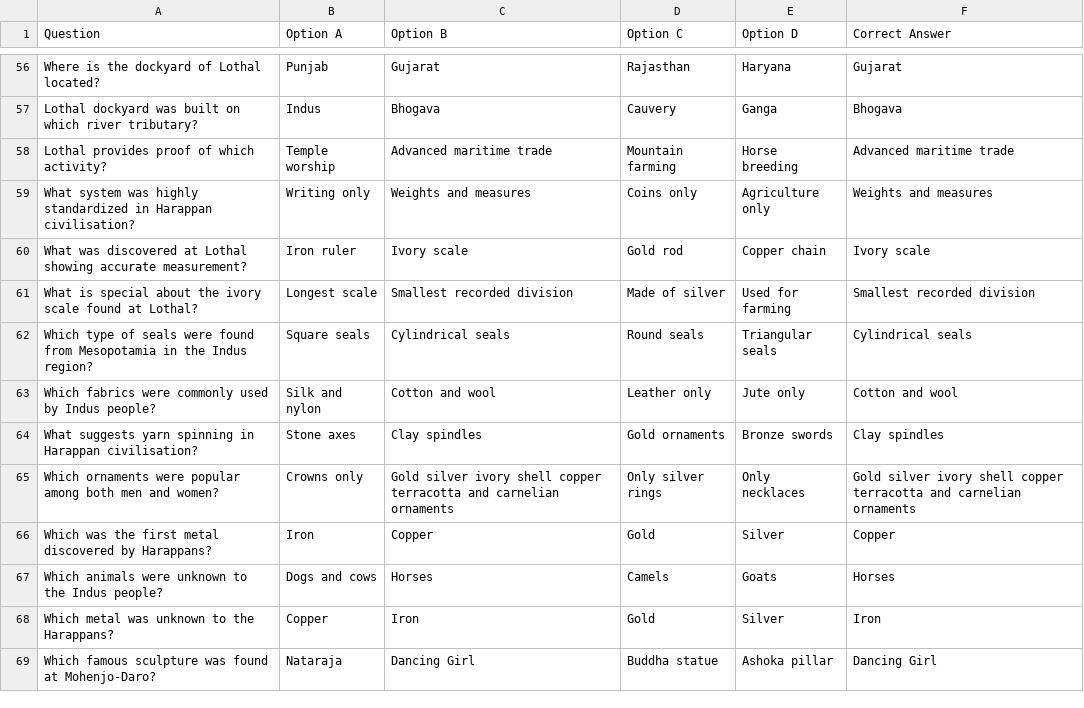
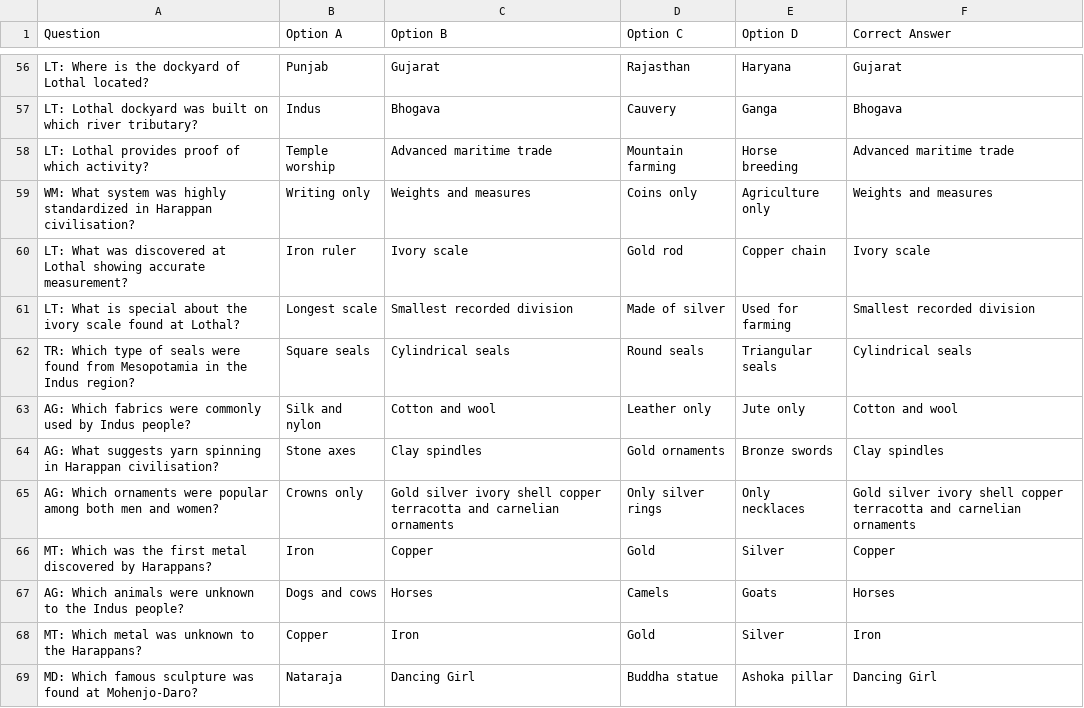
Before and after one commit to as-imgn2kion/TNPSC, a CSV file: CSV_FILES/6TH/HISTORY/Indus Valley Civilization.csv, drawn as a sheet; only a part is shown, gaps mark what is left out; the diff covers the shown part only; the diff names each change by its address in the sheet, - before the commit and + after, or states it on an @@ line.

```diff
--- a/CSV_FILES/6TH/HISTORY/Indus Valley Civilization.csv
+++ b/CSV_FILES/6TH/HISTORY/Indus Valley Civilization.csv
-A56 (Question): Where is the dockyard of Lothal located?
+A56 (Question): LT: Where is the dockyard of Lothal located?
-A57 (Question): Lothal dockyard…
+A57 (Question): LT: Lothal dockyard…
-A58 (Question): Lothal provides proof of which activity?
+A58 (Question): LT: Lothal provides proof of which activity?
-A59 (Question): What system…
+A59 (Question): WM: What system…
-A60 (Question): What was…
+A60 (Question): LT: What was…
-A61 (Question): What is…
+A61 (Question): LT: What is…
-A62 (Question): Which type…
+A62 (Question): TR: Which type…
-A63 (Question): Which fabrics…
+A63 (Question): AG: Which fabrics…
-A64 (Question): What suggests…
+A64 (Question): AG: What suggests…
-A65 (Question): Which ornaments…
+A65 (Question): AG: Which ornaments…
-A66 (Question): Which was…
+A66 (Question): MT: Which was…
-A67 (Question): Which animals…
+A67 (Question): AG: Which animals…
-A68 (Question): Which metal was unknown to the Harappans?
+A68 (Question): MT: Which metal was unknown to the Harappans?
-A69 (Question): Which famous…
+A69 (Question): MD: Which famous…
```
Also changed, not shown: 129 edited cells elsewhere in this file.
